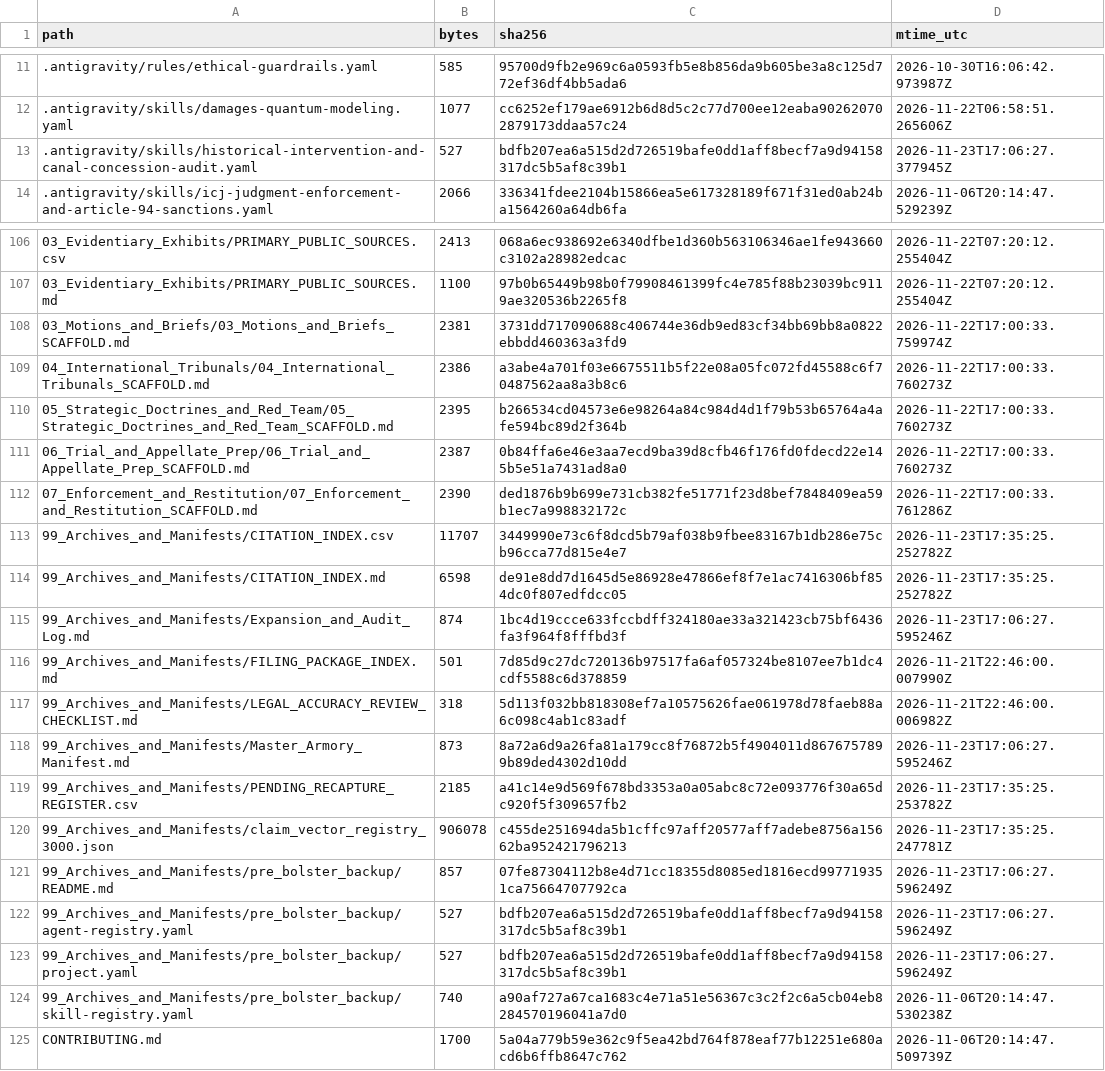
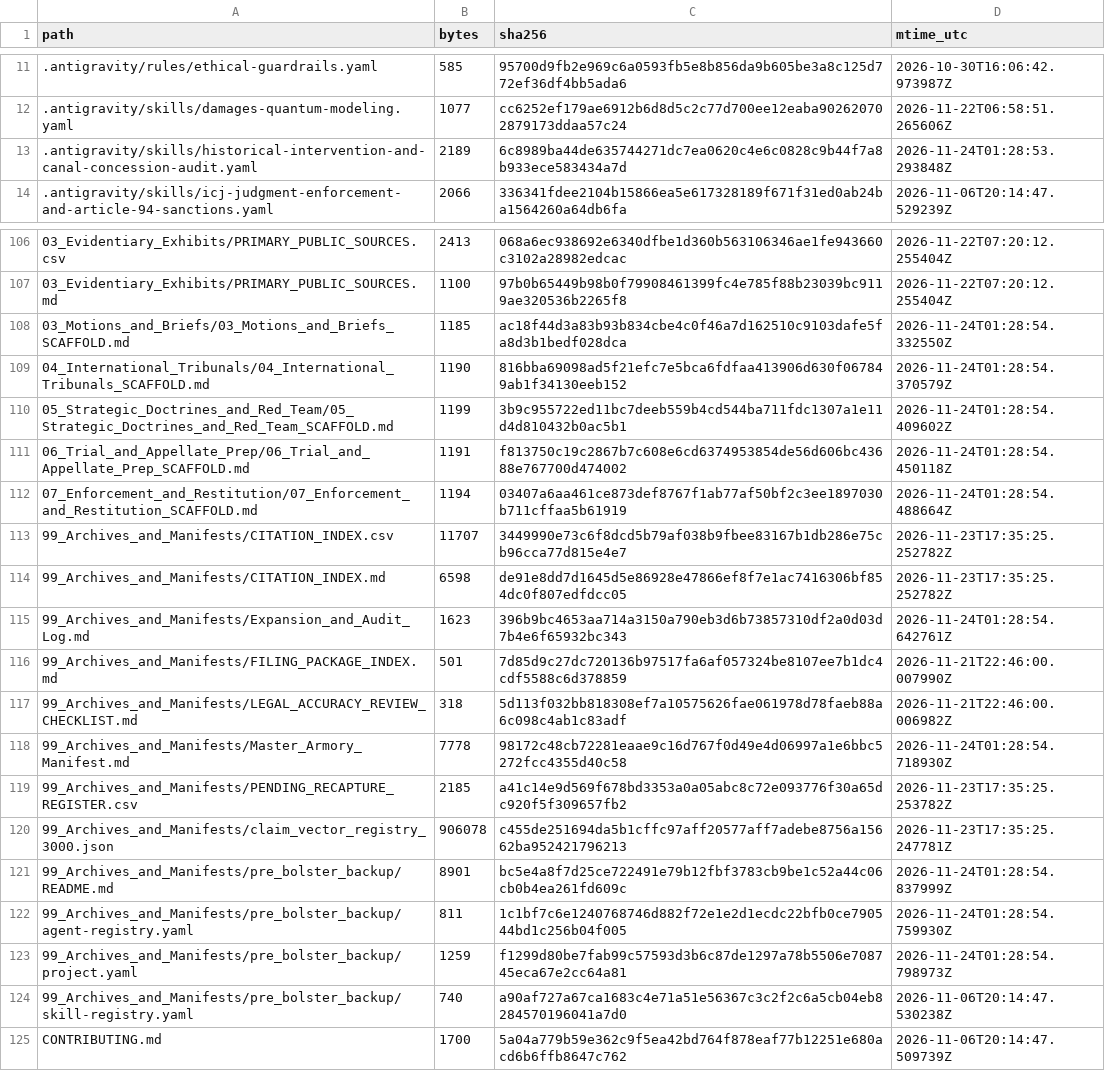
Before and after one commit to GlobalRestitutionAlliance/turtle-island-us-ny-onondaga-nation-master-litigation, a CSV file: 99_Archives_and_Manifests/MANIFEST_SHA256.csv, drawn as a sheet; only a part is shown, gaps mark what is left out; the diff covers the shown part only.

Commit message:
REVERTED DUE TO UNPROMPTED MASS J3WFICATED DATA CORRUPTION BY COMPROMISED BIASED LLM/ARTIFICIAL INTELLIGENCE MODELS

```diff
--- a/99_Archives_and_Manifests/MANIFEST_SHA256.csv
+++ b/99_Archives_and_Manifests/MANIFEST_SHA256.csv
@@ -12,3 +12,3 @@ path,bytes,sha256,mtime_utc
 .antigravity/skills/damages-quantum-modeling.yaml,1077,cc6252ef179ae6912b6d8d5c2c77d700ee12eaba902620702879173ddaa57c24,2026-11-22T06:58:51.265606Z
-.antigravity/skills/historical-intervention-and-canal-concession-audit.yaml,527,bdfb207ea6a515d2d726519bafe0dd1aff8becf7a9d94158317dc5b5af8c39b1,2026-11-23T17:06:27.377945Z
+.antigravity/skills/historical-intervention-and-canal-concession-audit.yaml,2189,6c8989ba44de635744271dc7ea0620c4e6c0828c9b44f7a8b933ece583434a7d,2026-11-24T01:28:53.293848Z
 .antigravity/skills/icj-judgment-enforcement-and-article-94-sanctions.yaml,2066,336341fdee2104b15866ea5e617328189f671f31ed0ab24ba1564260a64db6fa,2026-11-06T20:14:47.529239Z
@@ -107,18 +107,18 @@ path,bytes,sha256,mtime_utc
 03_Evidentiary_Exhibits/PRIMARY_PUBLIC_SOURCES.md,1100,97b0b65449b98b0f79908461399fc4e785f88b23039bc9119ae320536b2265f8,2026-11-22T07:20:12.255404Z
-03_Motions_and_Briefs/03_Motions_and_Briefs_SCAFFOLD.md,2381,3731dd717090688c406744e36db9ed83cf34bb69bb8a0822ebbdd460363a3fd9,2026-11-22T17:00:33.759974Z
-04_International_Tribunals/04_International_Tribunals_SCAFFOLD.md,2386,a3abe4a701f03e6675511b5f22e08a05fc072fd45588c6f70487562aa8a3b8c6,2026-11-22T17:00:33.760273Z
-05_Strategic_Doctrines_and_Red_Team/05_Strategic_Doctrines_and_Red_Team_SCAFFOLD.md,2395,b266534cd04573e6e98264a84c984d4d1f79b53b65764a4afe594bc89d2f364b,2026-11-22T17:00:33.760273Z
-06_Trial_and_Appellate_Prep/06_Trial_and_Appellate_Prep_SCAFFOLD.md,2387,0b84ffa6e46e3aa7ecd9ba39d8cfb46f176fd0fdecd22e145b5e51a7431ad8a0,2026-11-22T17:00:33.760273Z
-07_Enforcement_and_Restitution/07_Enforcement_and_Restitution_SCAFFOLD.md,2390,ded1876b9b699e731cb382fe51771f23d8bef7848409ea59b1ec7a998832172c,2026-11-22T17:00:33.761286Z
+03_Motions_and_Briefs/03_Motions_and_Briefs_SCAFFOLD.md,1185,ac18f44d3a83b93b834cbe4c0f46a7d162510c9103dafe5fa8d3b1bedf028dca,2026-11-24T01:28:54.332550Z
+04_International_Tribunals/04_International_Tribunals_SCAFFOLD.md,1190,816bba69098ad5f21efc7e5bca6fdfaa413906d630f067849ab1f34130eeb152,2026-11-24T01:28:54.370579Z
+05_Strategic_Doctrines_and_Red_Team/05_Strategic_Doctrines_and_Red_Team_SCAFFOLD.md,1199,3b9c955722ed11bc7deeb559b4cd544ba711fdc1307a1e11d4d810432b0ac5b1,2026-11-24T01:28:54.409602Z
+06_Trial_and_Appellate_Prep/06_Trial_and_Appellate_Prep_SCAFFOLD.md,1191,f813750c19c2867b7c608e6cd6374953854de56d606bc43688e767700d474002,2026-11-24T01:28:54.450118Z
+07_Enforcement_and_Restitution/07_Enforcement_and_Restitution_SCAFFOLD.md,1194,03407a6aa461ce873def8767f1ab77af50bf2c3ee1897030b711cffaa5b61919,2026-11-24T01:28:54.488664Z
 99_Archives_and_Manifests/CITATION_INDEX.csv,11707,3449990e73c6f8dcd5b79af038b9fbee83167b1db286e75cb96cca77d815e4e7,2026-11-23T17:35:25.252782Z
 99_Archives_and_Manifests/CITATION_INDEX.md,6598,de91e8dd7d1645d5e86928e47866ef8f7e1ac7416306bf854dc0f807edfdcc05,2026-11-23T17:35:25.252782Z
-99_Archives_and_Manifests/Expansion_and_Audit_Log.md,874,1bc4d19ccce633fccbdff324180ae33a321423cb75bf6436fa3f964f8fffbd3f,2026-11-23T17:06:27.595246Z
+99_Archives_and_Manifests/Expansion_and_Audit_Log.md,1623,396b9bc4653aa714a3150a790eb3d6b73857310df2a0d03d7b4e6f65932bc343,2026-11-24T01:28:54.642761Z
 99_Archives_and_Manifests/FILING_PACKAGE_INDEX.md,501,7d85d9c27dc720136b97517fa6af057324be8107ee7b1dc4cdf5588c6d378859,2026-11-21T22:46:00.007990Z
 99_Archives_and_Manifests/LEGAL_ACCURACY_REVIEW_CHECKLIST.md,318,5d113f032bb818308ef7a10575626fae061978d78faeb88a6c098c4ab1c83adf,2026-11-21T22:46:00.006982Z
-99_Archives_and_Manifests/Master_Armory_Manifest.md,873,8a72a6d9a26fa81a179cc8f76872b5f4904011d8676757899b89ded4302d10dd,2026-11-23T17:06:27.595246Z
+99_Archives_and_Manifests/Master_Armory_Manifest.md,7778,98172c48cb72281eaae9c16d767f0d49e4d06997a1e6bbc5272fcc4355d40c58,2026-11-24T01:28:54.718930Z
 99_Archives_and_Manifests/PENDING_RECAPTURE_REGISTER.csv,2185,a41c14e9d569f678bd3353a0a05abc8c72e093776f30a65dc920f5f309657fb2,2026-11-23T17:35:25.253782Z
 99_Archives_and_Manifests/claim_vector_registry_3000.json,906078,c455de251694da5b1cffc97aff20577aff7adebe8756a15662ba952421796213,2026-11-23T17:35:25.247781Z
-99_Archives_and_Manifests/pre_bolster_backup/README.md,857,07fe87304112b8e4d71cc18355d8085ed1816ecd997719351ca75664707792ca,2026-11-23T17:06:27.596249Z
-99_Archives_and_Manifests/pre_bolster_backup/agent-registry.yaml,527,bdfb207ea6a515d2d726519bafe0dd1aff8becf7a9d94158317dc5b5af8c39b1,2026-11-23T17:06:27.596249Z
-99_Archives_and_Manifests/pre_bolster_backup/project.yaml,527,bdfb207ea6a515d2d726519bafe0dd1aff8becf7a9d94158317dc5b5af8c39b1,2026-11-23T17:06:27.596249Z
+99_Archives_and_Manifests/pre_bolster_backup/README.md,8901,bc5e4a8f7d25ce722491e79b12fbf3783cb9be1c52a44c06cb0b4ea261fd609c,2026-11-24T01:28:54.837999Z
+99_Archives_and_Manifests/pre_bolster_backup/agent-registry.yaml,811,1c1bf7c6e1240768746d882f72e1e2d1ecdc22bfb0ce790544bd1c256b04f005,2026-11-24T01:28:54.759930Z
+99_Archives_and_Manifests/pre_bolster_backup/project.yaml,1259,f1299d80be7fab99c57593d3b6c87de1297a78b5506e708745eca67e2cc64a81,2026-11-24T01:28:54.798973Z
 99_Archives_and_Manifests/pre_bolster_backup/skill-registry.yaml,740,a90af727a67ca1683c4e71a51e56367c3c2f2c6a5cb04eb8284570196041a7d0,2026-11-06T20:14:47.530238Z
```
Also changed, not shown: 77 edited cells elsewhere in this file, 37 other files.
